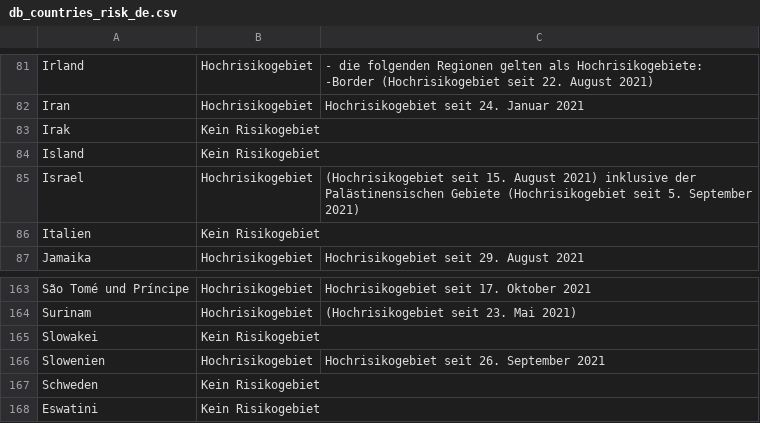
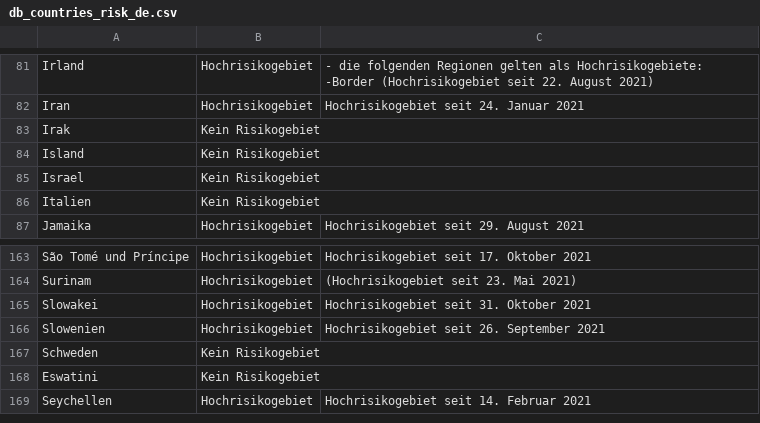
Before and after one commit to dieghernan/RKI-Corona-Atlas, a CSV file: assets/dist/db_countries_risk_de.csv, drawn as a sheet; only a part is shown, gaps mark what is left out; the shorter side is filled out with more unchanged rows.

```diff
--- a/assets/dist/db_countries_risk_de.csv
+++ b/assets/dist/db_countries_risk_de.csv
@@ -84,3 +84,3 @@ Irak,Kein Risikogebiet,
 Island,Kein Risikogebiet,
-Israel,Hochrisikogebiet,(Hochrisikogebiet seit 15. August 2021) inklusive der Palästinensischen Gebiete (Hochrisikogebiet seit 5. September 2021)
+Israel,Kein Risikogebiet,
 Italien,Kein Risikogebiet,
@@ -164,3 +164,3 @@ São Tomé und Príncipe,Hochrisikogebiet,Hochrisikogebiet seit 17. Oktober 2021
 Surinam,Hochrisikogebiet, (Hochrisikogebiet seit 23. Mai 2021)
-Slowakei,Kein Risikogebiet,
+Slowakei,Hochrisikogebiet,Hochrisikogebiet seit 31. Oktober 2021
 Slowenien,Hochrisikogebiet,Hochrisikogebiet seit 26. September 2021
```
Also changed, not shown: assets/data/db_scraped.csv, assets/dist/db_countries_risk_en.csv, 19 other files.
